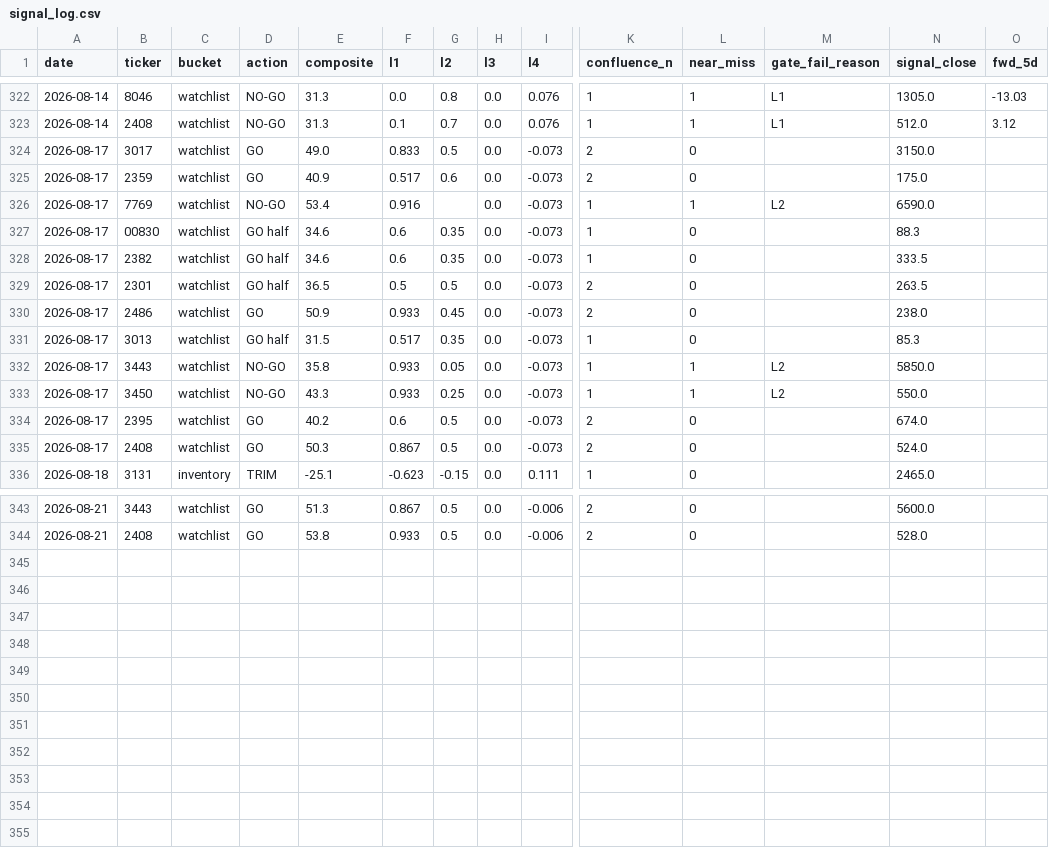
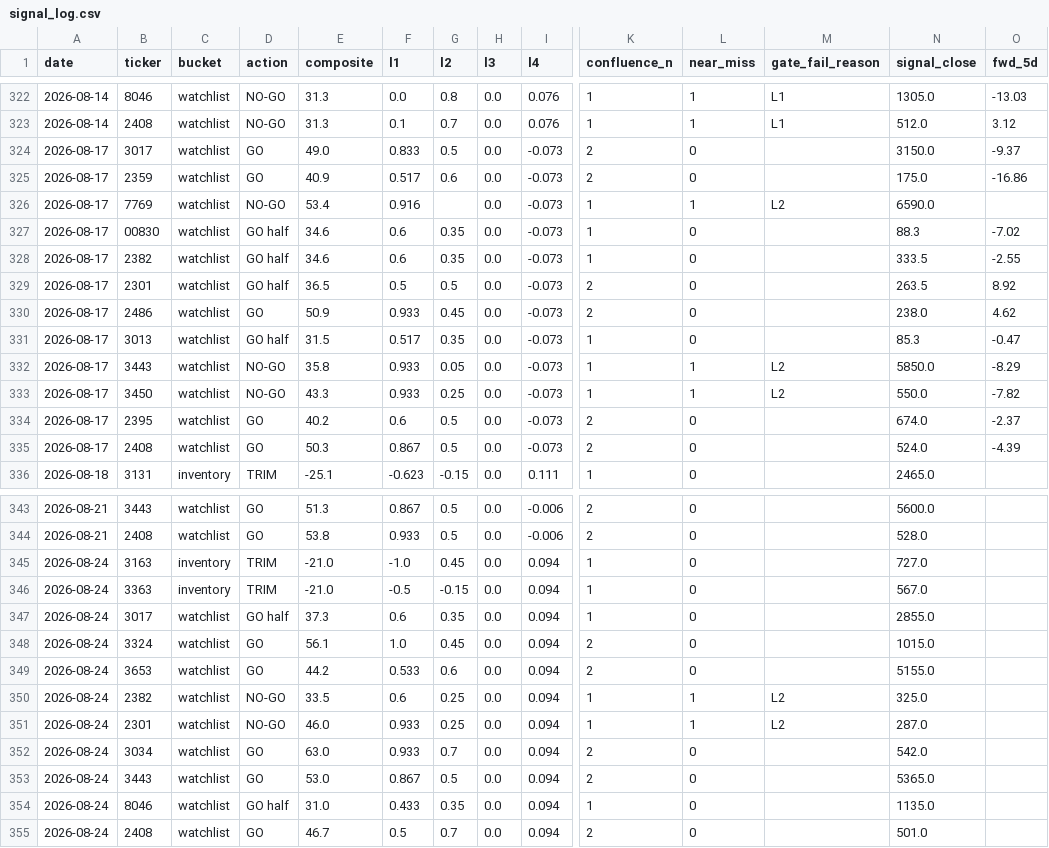
Before and after one commit to freshshine1/twse-dashboard, a CSV file: processed/signal_log.csv, drawn as a sheet; only a part is shown, gaps mark what is left out; rows hold the shown columns only; the diff covers the shown part only; the diff names each change by its address in the sheet, - before the commit and + after, or states it on an @@ line.

```diff
--- a/processed/signal_log.csv
+++ b/processed/signal_log.csv
-O324 (fwd_5d): (empty)
+O324 (fwd_5d): -9.37
-O325 (fwd_5d): (empty)
+O325 (fwd_5d): -16.86
-O327 (fwd_5d): (empty)
+O327 (fwd_5d): -7.02
-O328 (fwd_5d): (empty)
+O328 (fwd_5d): -2.55
-O329 (fwd_5d): (empty)
+O329 (fwd_5d): 8.92
-O330 (fwd_5d): (empty)
+O330 (fwd_5d): 4.62
-O331 (fwd_5d): (empty)
+O331 (fwd_5d): -0.47
-O332 (fwd_5d): (empty)
+O332 (fwd_5d): -8.29
-O333 (fwd_5d): (empty)
+O333 (fwd_5d): -7.82
-O334 (fwd_5d): (empty)
+O334 (fwd_5d): -2.37
-O335 (fwd_5d): (empty)
+O335 (fwd_5d): -4.39
+row 345: 2026-08-24 | 3163 | inventory | TRIM | -21.0 | -1.0 | 0.45 | 0.0 | 0.094 | 1 | 0 |  | 727.0
+row 346: 2026-08-24 | 3363 | inventory | TRIM | -21.0 | -0.5 | -0.15 | 0.0 | 0.094 | 1 | 0 |  | 567.0
+row 347: 2026-08-24 | 3017 | watchlist | GO half | 37.3 | 0.6 | 0.35 | 0.0 | 0.094 | 1 | 0 |  | 2855.0
+row 348: 2026-08-24 | 3324 | watchlist | GO | 56.1 | 1.0 | 0.45 | 0.0 | 0.094 | 2 | 0 |  | 1015.0
+row 349: 2026-08-24 | 3653 | watchlist | GO | 44.2 | 0.533 | 0.6 | 0.0 | 0.094 | 2 | 0 |  | 5155.0
+row 350: 2026-08-24 | 2382 | watchlist | NO-GO | 33.5 | 0.6 | 0.25 | 0.0 | 0.094 | 1 | 1 | L2 | 325.0
+row 351: 2026-08-24 | 2301 | watchlist | NO-GO | 46.0 | 0.933 | 0.25 | 0.0 | 0.094 | 1 | 1 | L2 | 287.0
+row 352: 2026-08-24 | 3034 | watchlist | GO | 63.0 | 0.933 | 0.7 | 0.0 | 0.094 | 2 | 0 |  | 542.0
+row 353: 2026-08-24 | 3443 | watchlist | GO | 53.0 | 0.867 | 0.5 | 0.0 | 0.094 | 2 | 0 |  | 5365.0
+row 354: 2026-08-24 | 8046 | watchlist | GO half | 31.0 | 0.433 | 0.35 | 0.0 | 0.094 | 1 | 0 |  | 1135.0
+row 355: 2026-08-24 | 2408 | watchlist | GO | 46.7 | 0.5 | 0.7 | 0.0 | 0.094 | 2 | 0 |  | 501.0
```
Also changed, not shown: 26 edited cells elsewhere in this file, processed/run_log.csv, processed/verdict_log.csv, 6 other files.
